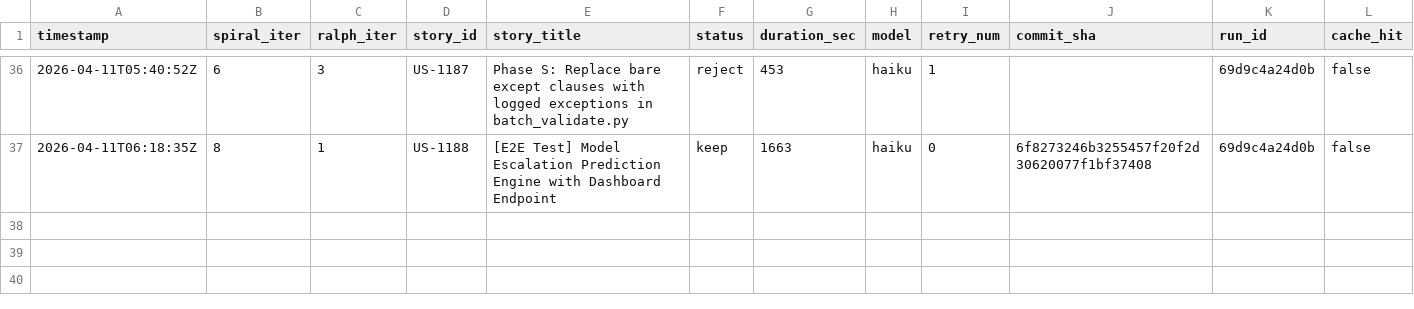
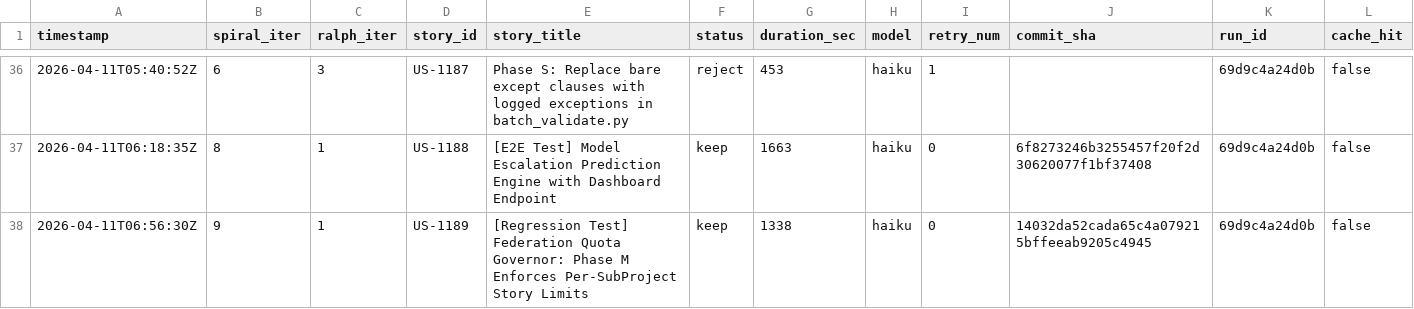
Before and after one commit to wenjyue84/spiral, a TSV file: results.tsv, drawn as a sheet; only a part is shown, gaps mark what is left out; rows hold the shown columns only; the diff names each change by its address in the sheet, - before the commit and + after, or states it on an @@ line.

```diff
--- a/results.tsv
+++ b/results.tsv
+row 38: 2026-04-11T06:56:30Z | 9 | 1 | US-1189 | [Regression Test] Federation Quota Governor: Phase M Enforces Per-SubProject Story Limits | keep | 1338 | haiku | 0 | 14032da52cada65c4a079215bffeeab9205c4945 | 69d9c4a24d0b | false
```
Also changed, not shown: 3 other files.
